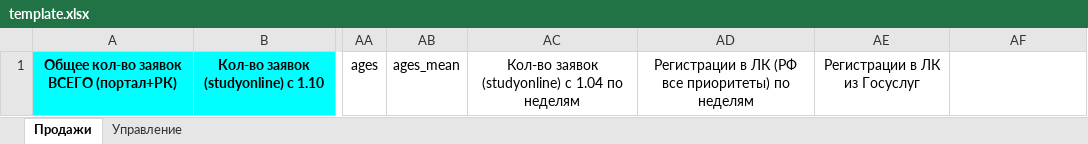
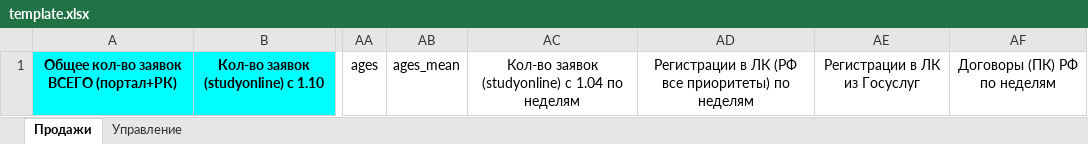
Before and after one commit to iasonov/HSE_dashboard, an Excel workbook: templates/template.xlsx, sheet Продажи, drawn as a sheet; only a part is shown, gaps mark what is left out; values as stored, in another font and other column widths than the file's, no borders; the diff names each change by its address in the sheet, - before the commit and + after, or states it on an @@ line.

```diff
--- a/templates/template.xlsx (sheet Продажи)
+++ b/templates/template.xlsx (sheet Продажи)
-AF1: (empty)
+AF1: Договоры (ПК) РФ по неделям
```
Also changed, not shown: 4 other files.
